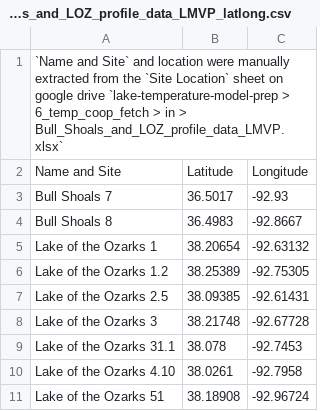
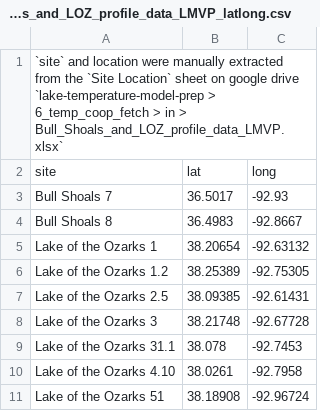
Before and after one commit to DOI-USGS/lake-temperature-missouri-models, a CSV file: 1_prep/in/obs_review/spatial/csvs/Bull_Shoals_and_LOZ_profile_data_LMVP_latlong.csv, drawn as a sheet.

Commit message:
metadata updates in manual spatial data

```diff
--- a/1_prep/in/obs_review/spatial/csvs/Bull_Shoals_and_LOZ_profile_data_LMVP_latlong.csv
+++ b/1_prep/in/obs_review/spatial/csvs/Bull_Shoals_and_LOZ_profile_data_LMVP_latlong.csv
@@ -1,3 +1,3 @@
-`Name and Site` and location were manually extracted from the `Site Location` sheet on google drive `lake-temperature-model-prep > 6_temp_coop_fetch > in > Bull_Shoals_and_LOZ_profile_data_LMVP.xlsx`,,
-Name and Site,Latitude,Longitude
+`site` and location were manually extracted from the `Site Location` sheet on google drive `lake-temperature-model-prep > 6_temp_coop_fetch > in > Bull_Shoals_and_LOZ_profile_data_LMVP.xlsx`,,
+site,lat,long
 Bull Shoals 7,36.5017,-92.93
```
Also changed, not shown: 1_prep/in/obs_review/spatial/csvs/mo_reservoir_dams.csv.
